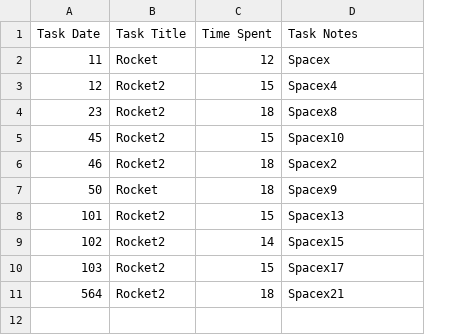
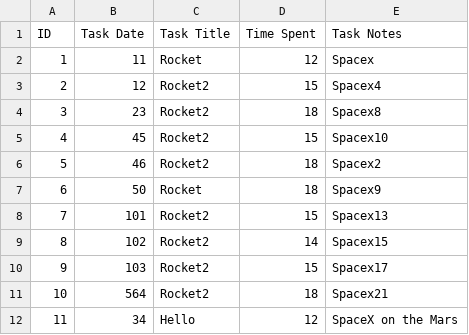
Before and after one commit to python-force/csv-work-log, a CSV file: work-log.csv, drawn as a sheet; the diff names each change by its address in the sheet, - before the commit and + after, or states it on an @@ line.

```diff
--- a/work-log.csv
+++ b/work-log.csv
+column A (ID), rows 2-11: 1 | 2 | 3 | 4 | 5 | 6 | 7 | 8 | 9 | 10
+row 12: 11 | 34 | Hello | 12 | SpaceX on the Mars
```
Also changed, not shown: 3 other files.
